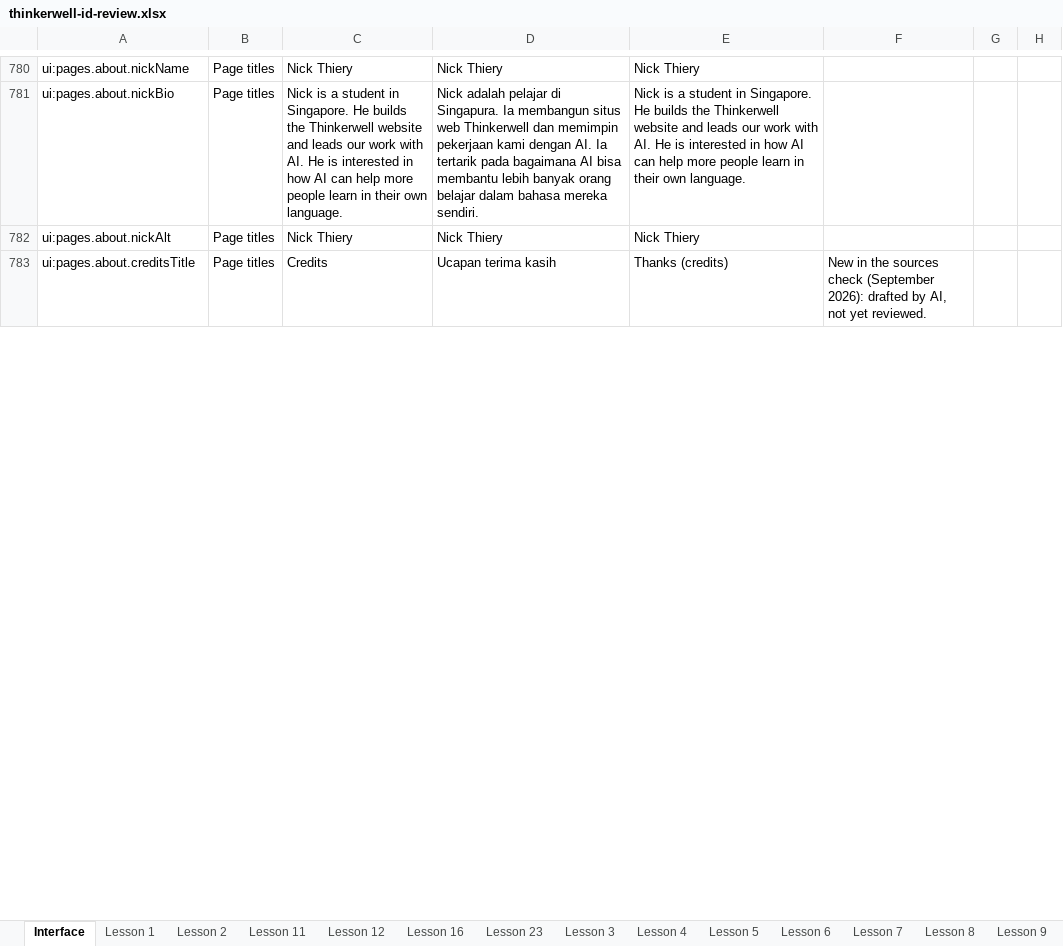
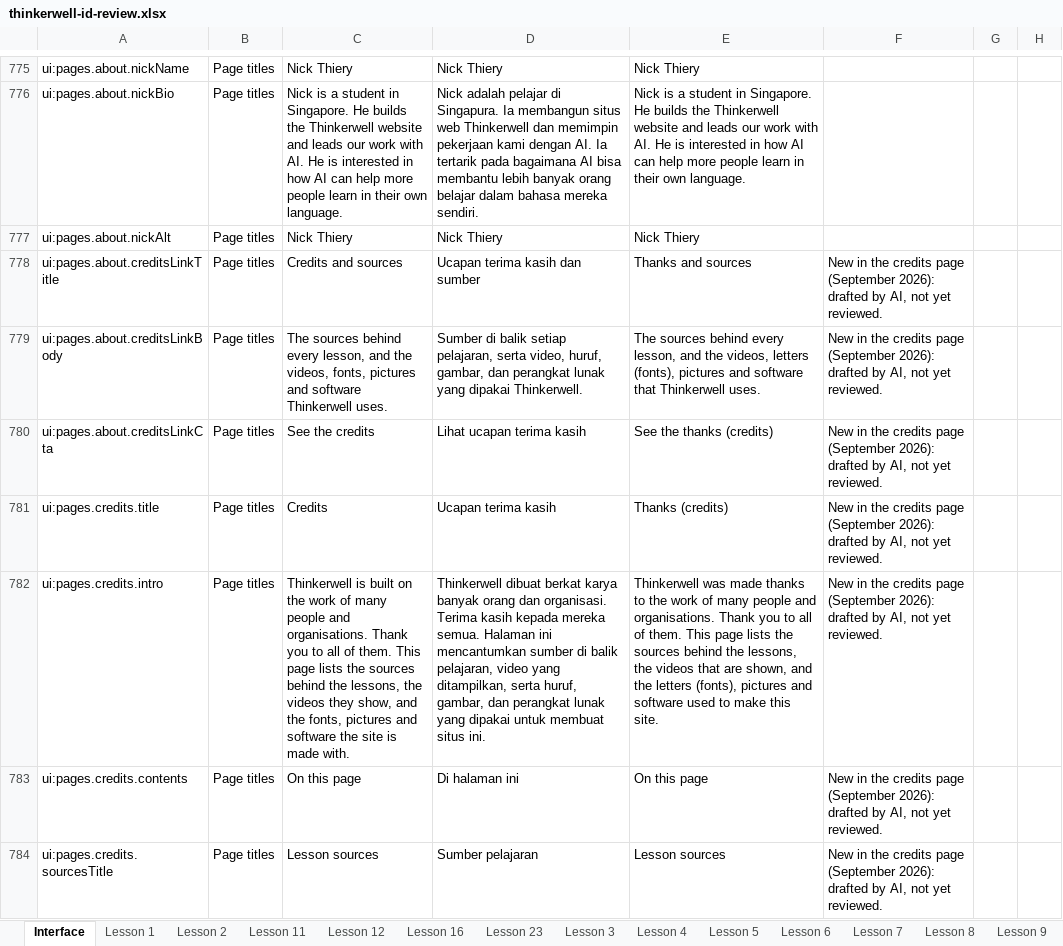
Before and after one commit to Nick-Thiery/thinkerwell, an Excel workbook: docs/translation/id/review/thinkerwell-id-review.xlsx, sheet Interface, drawn as a sheet; only a part is shown, gaps mark what is left out; values as stored, in another font and other column widths than the file's, no cell formats; addresses are those after the commit; the diff covers the shown part only; the diff names each change by its address in the sheet, - before the commit and + after, or states it on an @@ line.

```diff
--- a/docs/translation/id/review/thinkerwell-id-review.xlsx (sheet Interface)
+++ b/docs/translation/id/review/thinkerwell-id-review.xlsx (sheet Interface)
+row 778: ui:pages.about.creditsLinkTitle | Page titles | Credits and sources | Ucapan terima kasih dan sumber | Thanks and sources | New in the credits page (September 2026): drafted by AI, not yet reviewed.
+row 779: ui:pages.about.creditsLinkBody | Page titles | The sources behind every lesson, and the videos, fonts, pictures and software Thinkerwell uses. | Sumber di balik setiap pelajaran, serta video, huruf, gambar, dan perangkat lunak yang dipakai Thinkerwell. | The sources behind every lesson, and the videos, letters (fonts), pictures and software that Thinkerwell uses. | New in the credits page (September 2026): drafted by AI, not yet reviewed.
+row 780: ui:pages.about.creditsLinkCta | Page titles | See the credits | Lihat ucapan terima kasih | See the thanks (credits) | New in the credits page (September 2026): drafted by AI, not yet reviewed.
-A781: ui:pages.about.creditsTitle
+A781: ui:pages.credits.title
-F781: …in the sources check (September 2026):…
+F781: …in the credits page (September 2026):…
+row 782: ui:pages.credits.intro | Page titles | Thinkerwell is built on the work of many people and organisations. Thank you to all of them. This page lists the sources behind the lessons, the videos they show, and the fonts, pictures and software the site is made with. | Thinkerwell dibuat berkat karya banyak orang dan organisasi. Terima kasih kepada mereka semua. Halaman ini mencantumkan sumber di balik pelajaran, video yang ditampilkan, serta huruf, gambar, dan perangkat lunak yang dipakai untuk membuat situs ini. | Thinkerwell was made thanks to the work of many people and organisations. Thank you to all of them. This page lists the sources behind the lessons, the videos that are shown, and the letters (fonts), pictures and software used to make this site. | New in the credits page (September 2026): drafted by AI, not yet reviewed.
+row 783: ui:pages.credits.contents | Page titles | On this page | Di halaman ini | On this page | New in the credits page (September 2026): drafted by AI, not yet reviewed.
+row 784: ui:pages.credits.sourcesTitle | Page titles | Lesson sources | Sumber pelajaran | Lesson sources | New in the credits page (September 2026): drafted by AI, not yet reviewed.
```
Also changed, not shown: 16 added rows, 11 removed rows and 72 edited cells elsewhere in this sheet, cell formats, hidden cells, 6 other files.
